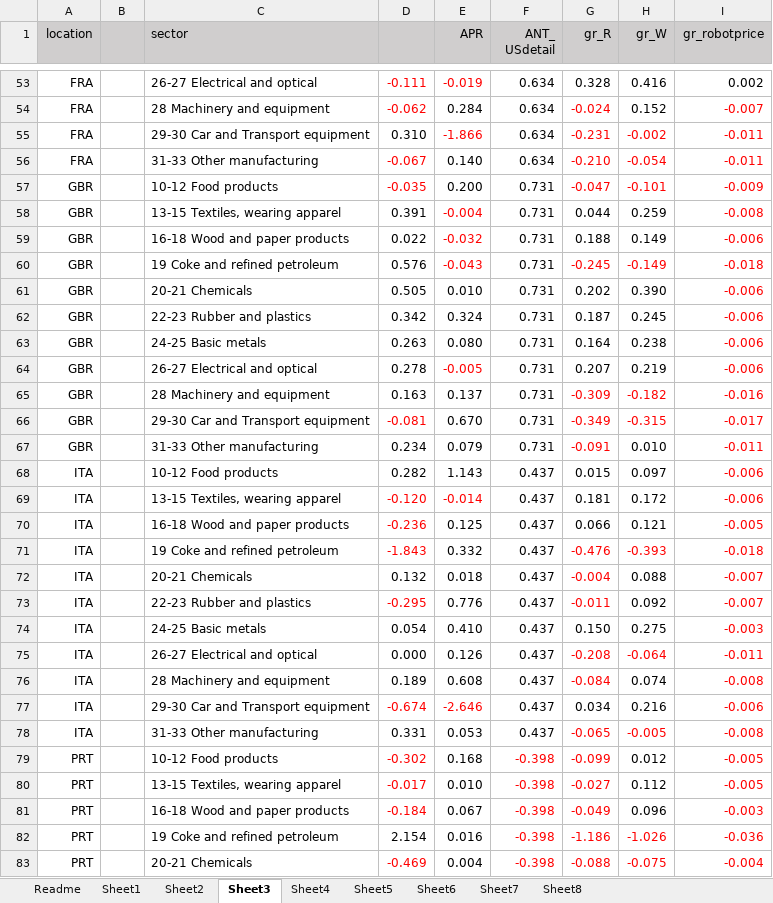
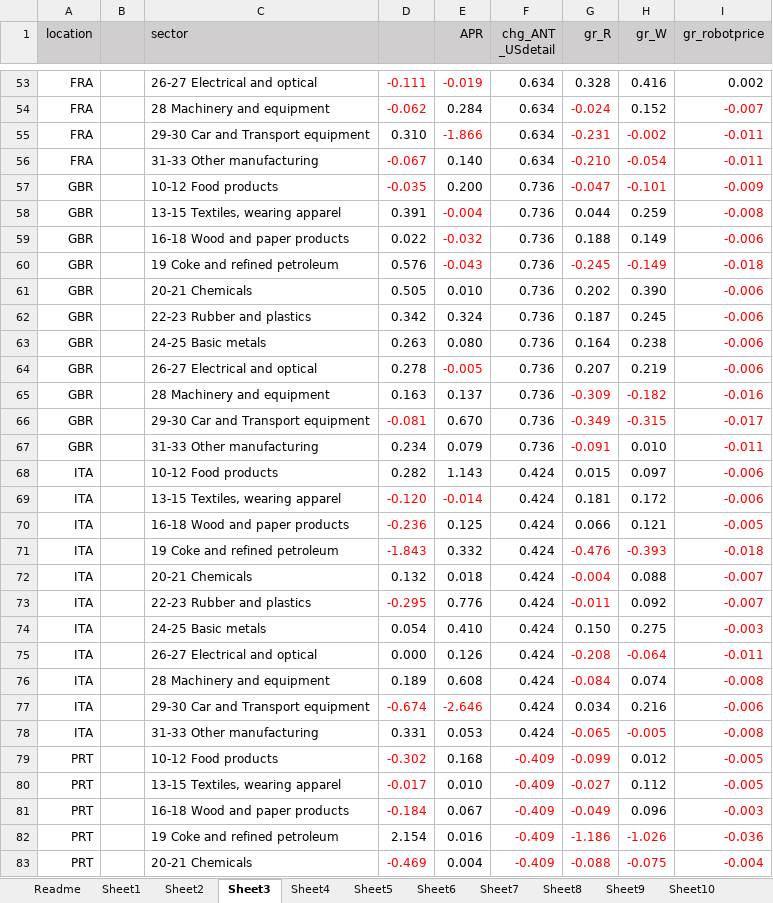
Before and after one commit to jayjeo/public, an Excel workbook: Laborshare/accounting.xlsx, sheet Sheet3, drawn as a sheet; only a part is shown, gaps mark what is left out; values as stored, in another font and other column widths than the file's, no borders; charts and pictures and conditional formats not drawn; ↵ is a line break in a cell; the diff covers the shown part only; the diff names each change by its address in the sheet, - before the commit and + after, or states it on an @@ line.

```diff
--- a/Laborshare/accounting.xlsx (sheet Sheet3)
+++ b/Laborshare/accounting.xlsx (sheet Sheet3)
+sheet tab: Sheet9
+sheet tab: Sheet10
-F1: ANT_ ↵ USdetail
+F1: chg_ANT ↵ _USdetail
-F57:F67 (chg_ANT _USdetail): 0.731
+F57:F67 (chg_ANT _USdetail): 0.736
-F68:F78 (chg_ANT _USdetail): 0.437
+F68:F78 (chg_ANT _USdetail): 0.424
-F79:F83 (chg_ANT _USdetail): -0.398
+F79:F83 (chg_ANT _USdetail): -0.409
```
Also changed, not shown: 2 removed rows and 70 edited cells elsewhere in this sheet, sheet Sheet2, sheet Sheet4, sheet Sheet1, sheet Sheet8, sheet Sheet6, sheet Readme, 2 more sheets, other sheet tabs, charts or pictures.
